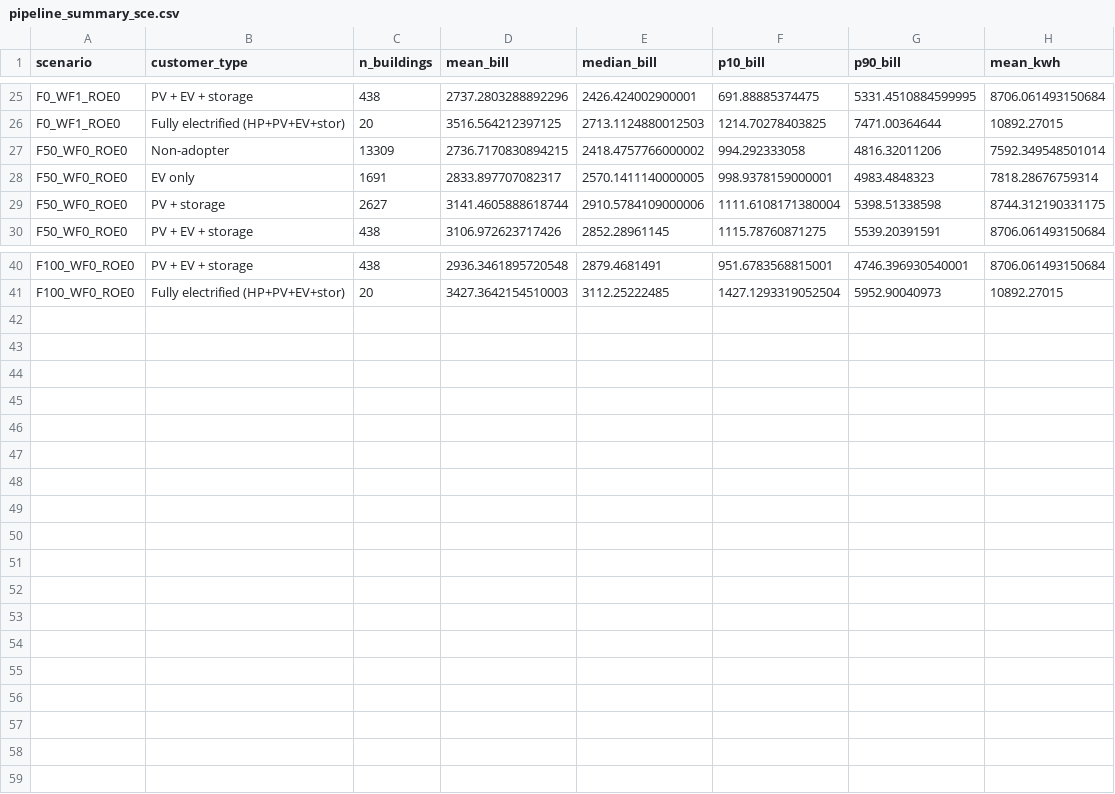
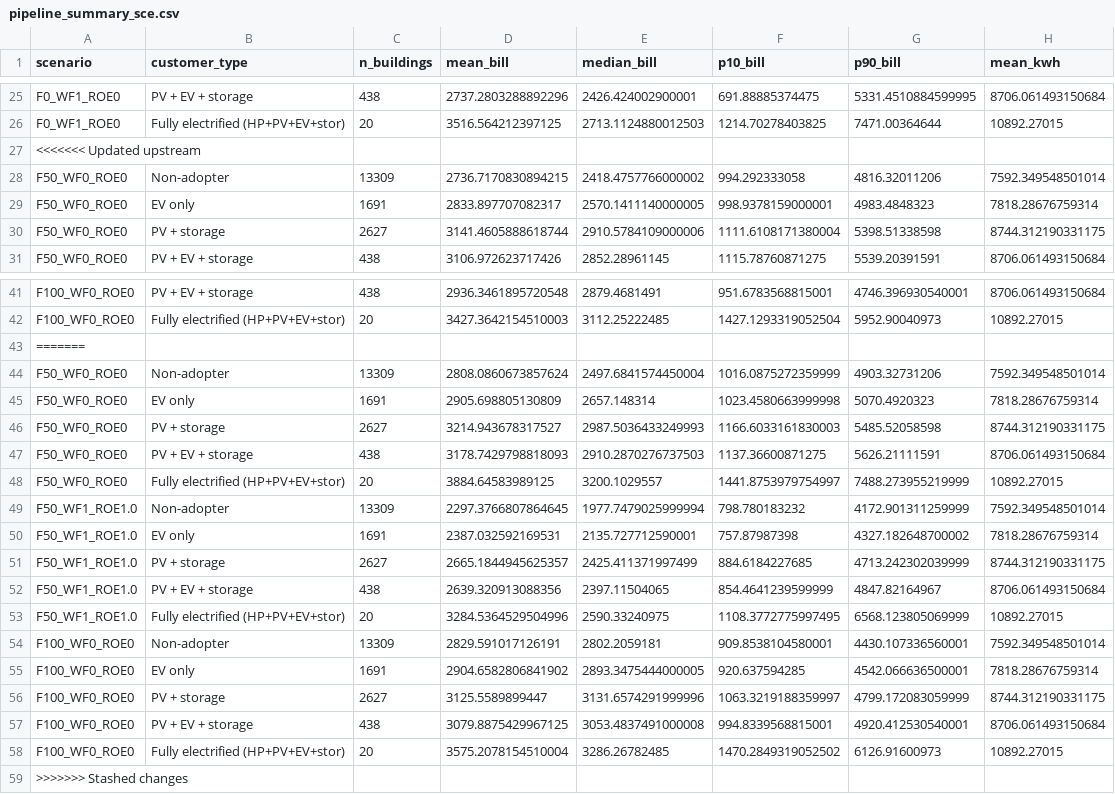
Before and after one commit to madalsa/california_rates, a CSV file: pipeline_summary_sce.csv, drawn as a sheet; only a part is shown, gaps mark what is left out.

```diff
--- a/pipeline_summary_sce.csv
+++ b/pipeline_summary_sce.csv
@@ -26,2 +26,3 @@ F0_WF1_ROE0,PV + EV + storage,438,2737.2803288892296,2426.424002900001,691.88885
 F0_WF1_ROE0,Fully electrified (HP+PV+EV+stor),20,3516.564212397125,2713.1124880012503,1214.70278403825,7471.00364644,10892.27015
+<<<<<<< Updated upstream
 F50_WF0_ROE0,Non-adopter,13309,2736.7170830894215,2418.4757766000002,994.292333058,4816.32011206,7592.349548501014
@@ -41 +42,18 @@ F100_WF0_ROE0,PV + EV + storage,438,2936.3461895720548,2879.4681491,951.67835688
 F100_WF0_ROE0,Fully electrified (HP+PV+EV+stor),20,3427.3642154510003,3112.25222485,1427.1293319052504,5952.90040973,10892.27015
+=======
+F50_WF0_ROE0,Non-adopter,13309,2808.0860673857624,2497.6841574450004,1016.0875272359999,4903.32731206,7592.349548501014
+F50_WF0_ROE0,EV only,1691,2905.698805130809,2657.148314,1023.4580663999998,5070.4920323,7818.28676759314
+F50_WF0_ROE0,PV + storage,2627,3214.943678317527,2987.5036433249993,1166.6033161830003,5485.52058598,8744.312190331175
+F50_WF0_ROE0,PV + EV + storage,438,3178.7429798818093,2910.2870276737503,1137.36600871275,5626.21111591,8706.061493150684
+F50_WF0_ROE0,Fully electrified (HP+PV+EV+stor),20,3884.64583989125,3200.1029557,1441.8753979754997,7488.273955219999,10892.27015
+F50_WF1_ROE1.0,Non-adopter,13309,2297.3766807864645,1977.7479025999994,798.780183232,4172.901311259999,7592.349548501014
+F50_WF1_ROE1.0,EV only,1691,2387.032592169531,2135.727712590001,757.87987398,4327.182648700002,7818.28676759314
+F50_WF1_ROE1.0,PV + storage,2627,2665.1844945625357,2425.411371997499,884.6184227685,4713.242302039999,8744.312190331175
+F50_WF1_ROE1.0,PV + EV + storage,438,2639.320913088356,2397.11504065,854.4641239599999,4847.82164967,8706.061493150684
+F50_WF1_ROE1.0,Fully electrified (HP+PV+EV+stor),20,3284.5364529504996,2590.33240975,1108.3772775997495,6568.123805069999,10892.27015
+F100_WF0_ROE0,Non-adopter,13309,2829.591017126191,2802.2059181,909.8538104580001,4430.107336560001,7592.349548501014
+F100_WF0_ROE0,EV only,1691,2904.6582806841902,2893.3475444000005,920.637594285,4542.066636500001,7818.28676759314
+F100_WF0_ROE0,PV + storage,2627,3125.5589899447,3131.6574291999996,1063.3219188359997,4799.172083059999,8744.312190331175
+F100_WF0_ROE0,PV + EV + storage,438,3079.8875429967125,3053.4837491000008,994.8339568815001,4920.412530540001,8706.061493150684
+F100_WF0_ROE0,Fully electrified (HP+PV+EV+stor),20,3575.2078154510004,3286.26782485,1470.2849319052502,6126.91600973,10892.27015
+>>>>>>> Stashed changes
```
Also changed, not shown: pipeline_summary_pge.csv, rate_scenarios_pge_fresh.csv, 14 other files.
